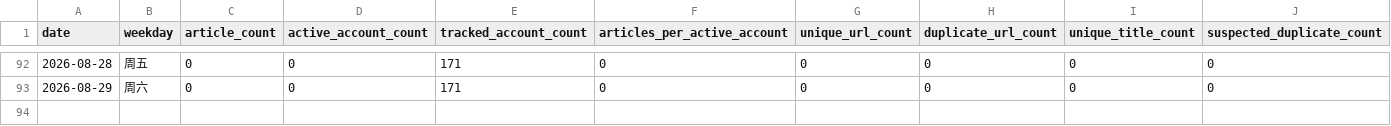
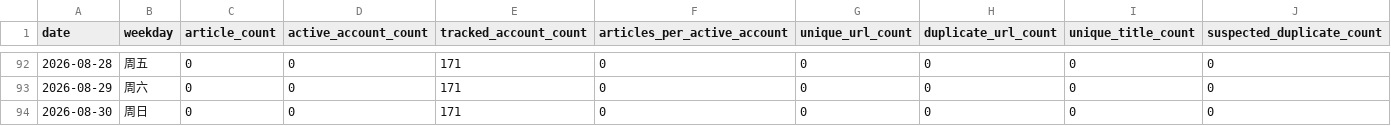
Before and after one commit to wodewoping-png/wechat-daily-news-csv, a CSV file: quality/daily_collection_counts.csv, drawn as a sheet; only a part is shown, gaps mark what is left out; rows hold the shown columns only; the diff names each change by its address in the sheet, - before the commit and + after, or states it on an @@ line.

```diff
--- a/quality/daily_collection_counts.csv
+++ b/quality/daily_collection_counts.csv
+row 94: 2026-08-30 | 周日 | 0 | 0 | 171 | 0 | 0 | 0 | 0 | 0
```
Also changed, not shown: 3 other files.
